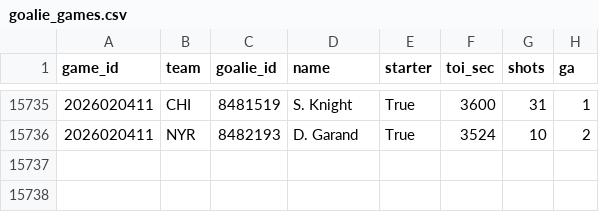
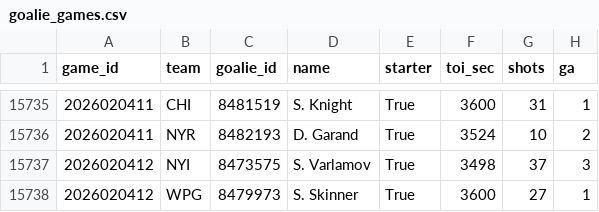
Before and after one commit to 88jackcarr/NHL-odds-betting, a CSV file: data/goalie_games.csv, drawn as a sheet; only a part is shown, gaps mark what is left out; the diff names each change by its address in the sheet, - before the commit and + after, or states it on an @@ line.

```diff
--- a/data/goalie_games.csv
+++ b/data/goalie_games.csv
+row 15737: 2026020412 | NYI | 8473575 | S. Varlamov | True | 3498 | 37 | 3
+row 15738: 2026020412 | WPG | 8479973 | S. Skinner | True | 3600 | 27 | 1
```
Also changed, not shown: data/games.csv, data/predictions.csv, 2 other files.
